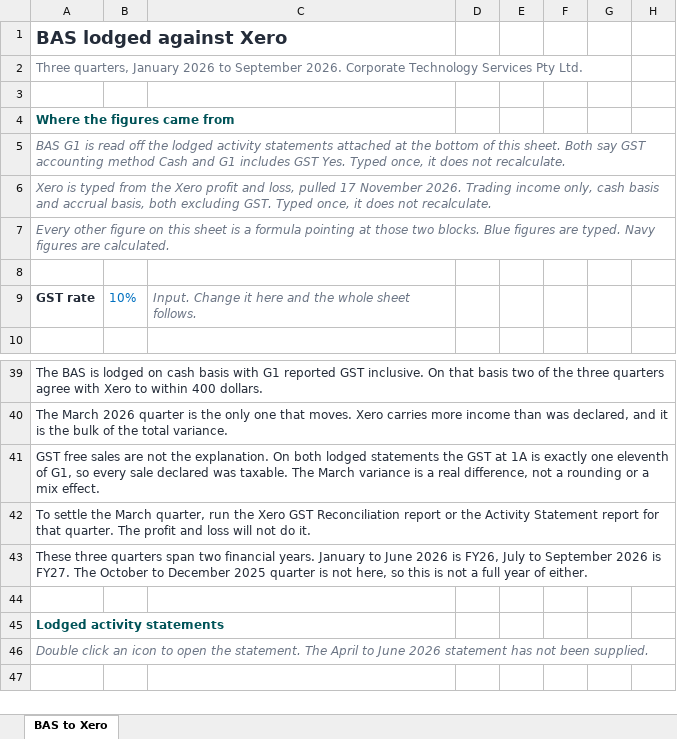
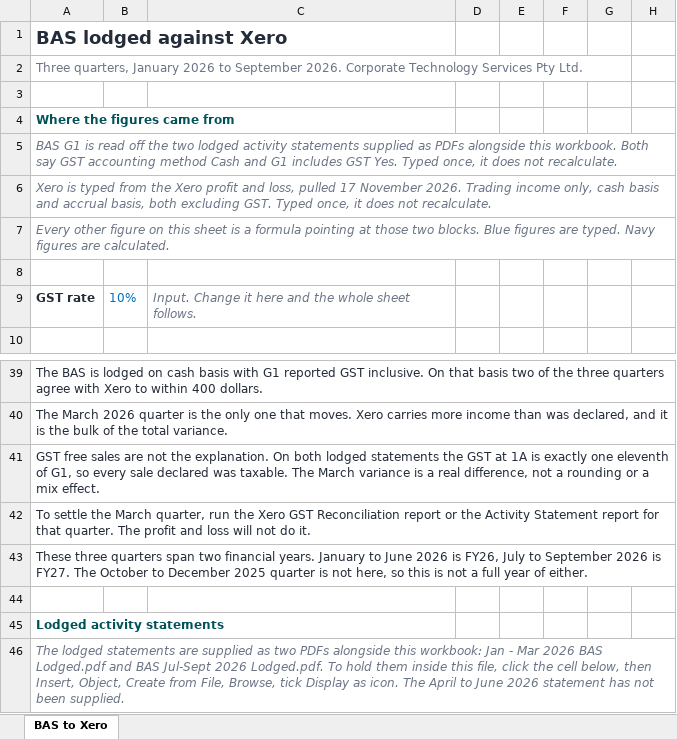
Before and after one commit to WesleyNelson-O33/Claude, an Excel workbook: recon/CTS BAS to Xero - Jan to Sep 2026.xlsx, sheet BAS to Xero, drawn as a sheet; only a part is shown, gaps mark what is left out; values as stored, in another font and other column widths than the file's, no borders; the diff names each change by its address in the sheet, - before the commit and + after, or states it on an @@ line.

```diff
--- a/recon/CTS BAS to Xero - Jan to Sep 2026.xlsx (sheet BAS to Xero)
+++ b/recon/CTS BAS to Xero - Jan to Sep 2026.xlsx (sheet BAS to Xero)
-A5: …off the lodged activity statements attached at the bottom of this sheet. Both say…
+A5: …off the two lodged activity statements supplied as PDFs alongside this workbook. Both say…
-A46: Double click an icon to open the statement. The April…
+A46: The lodged statements are supplied as two PDFs alongside this workbook: Jan - Mar 2026 BAS Lodged.pdf and BAS Jul-Sept 2026 Lodged.pdf. To hold them inside this file, click the cell below, then Insert, Object, Create from File, Browse, tick Display as icon. The April…
```
Also changed, not shown: charts or pictures, 1 other file.
